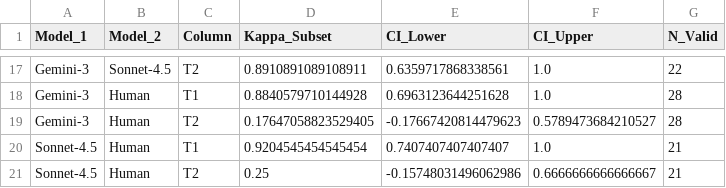
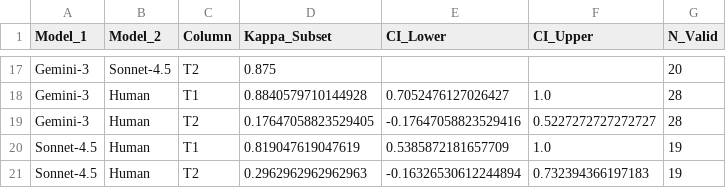
Before and after one commit to jjasser87/llm-paper-coding-reliability, a CSV file: t1_t2_subset_analysis.csv, drawn as a sheet; only a part is shown, gaps mark what is left out; the diff covers the shown part only; the diff names each change by its address in the sheet, - before the commit and + after, or states it on an @@ line.

```diff
--- a/t1_t2_subset_analysis.csv
+++ b/t1_t2_subset_analysis.csv
-D17 (Kappa_Subset): 0.8910891089108911
+D17 (Kappa_Subset): 0.875
-E17 (CI_Lower): 0.6359717868338561
+E17 (CI_Lower): (empty)
-F17 (CI_Upper): 1.0
+F17 (CI_Upper): (empty)
-G17 (N_Valid): 22
+G17 (N_Valid): 20
-E18 (CI_Lower): 0.6963123644251628
+E18 (CI_Lower): 0.7052476127026427
-E19 (CI_Lower): -0.17667420814479623
+E19 (CI_Lower): -0.17647058823529416
-F19 (CI_Upper): 0.5789473684210527
+F19 (CI_Upper): 0.5227272727272727
-D20 (Kappa_Subset): 0.9204545454545454
+D20 (Kappa_Subset): 0.819047619047619
-E20 (CI_Lower): 0.7407407407407407
+E20 (CI_Lower): 0.5385872181657709
-G20:G21 (N_Valid): 21
+G20:G21 (N_Valid): 19
-D21 (Kappa_Subset): 0.25
+D21 (Kappa_Subset): 0.2962962962962963
-E21 (CI_Lower): -0.15748031496062986
+E21 (CI_Lower): -0.16326530612244894
-F21 (CI_Upper): 0.6666666666666667
+F21 (CI_Upper): 0.732394366197183
```
Also changed, not shown: 32 edited cells elsewhere in this file, global_agreement_ci_upper.csv, global_agreement_matrix.csv, 11 other files.
